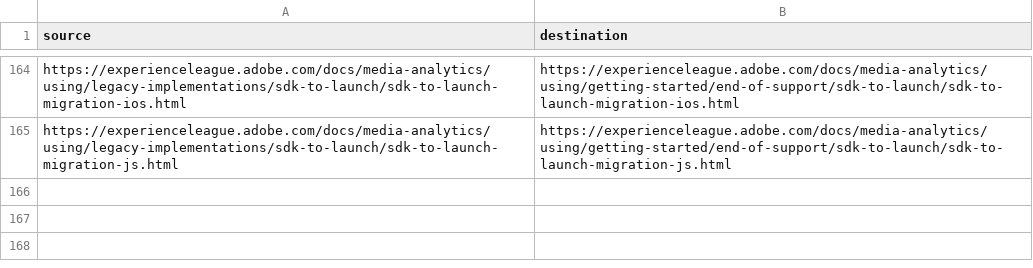
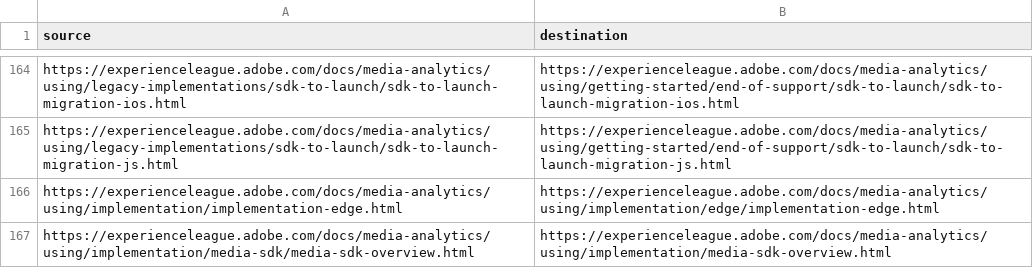
Before and after one commit to AdobeDocs/media-analytics.nl-NL, a CSV file: redirects.csv, drawn as a sheet; only a part is shown, gaps mark what is left out; the diff names each change by its address in the sheet, - before the commit and + after, or states it on an @@ line.

```diff
--- a/redirects.csv
+++ b/redirects.csv
+row 166: https://experienceleague.adobe.com/docs/media-analytics/using/implementation/implementation-edge.html | https://experienceleague.adobe.com/docs/media-analytics/using/implementation/edge/implementation-edge.html
+row 167: https://experienceleague.adobe.com/docs/media-analytics/using/implementation/media-sdk/media-sdk-overview.html | https://experienceleague.adobe.com/docs/media-analytics/using/implementation/media-sdk-overview.html
```
Also changed, not shown: 19 other files.
